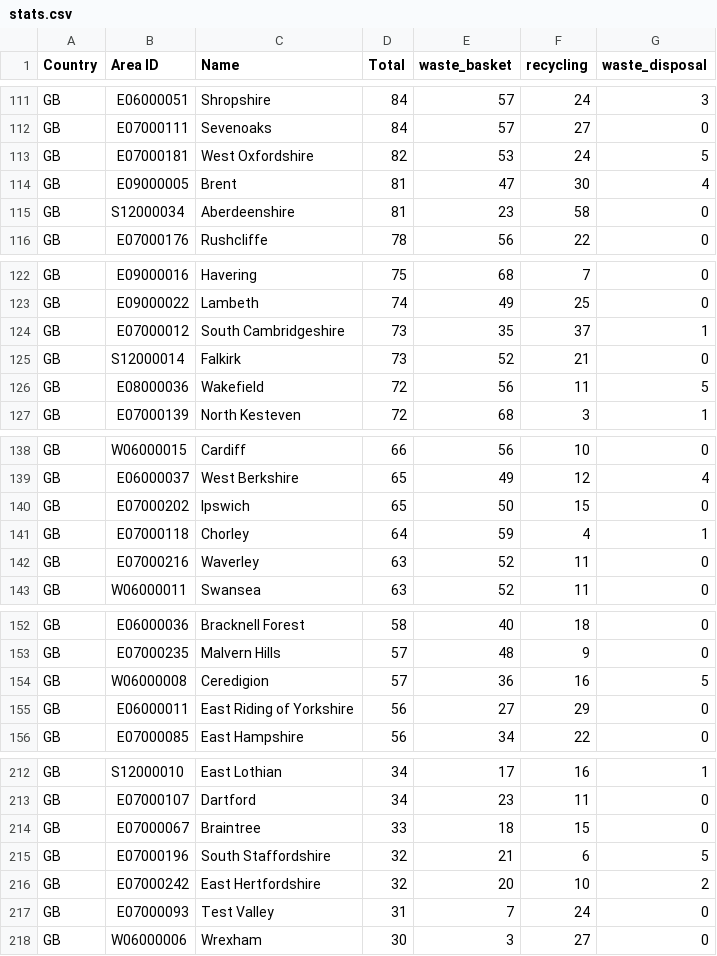
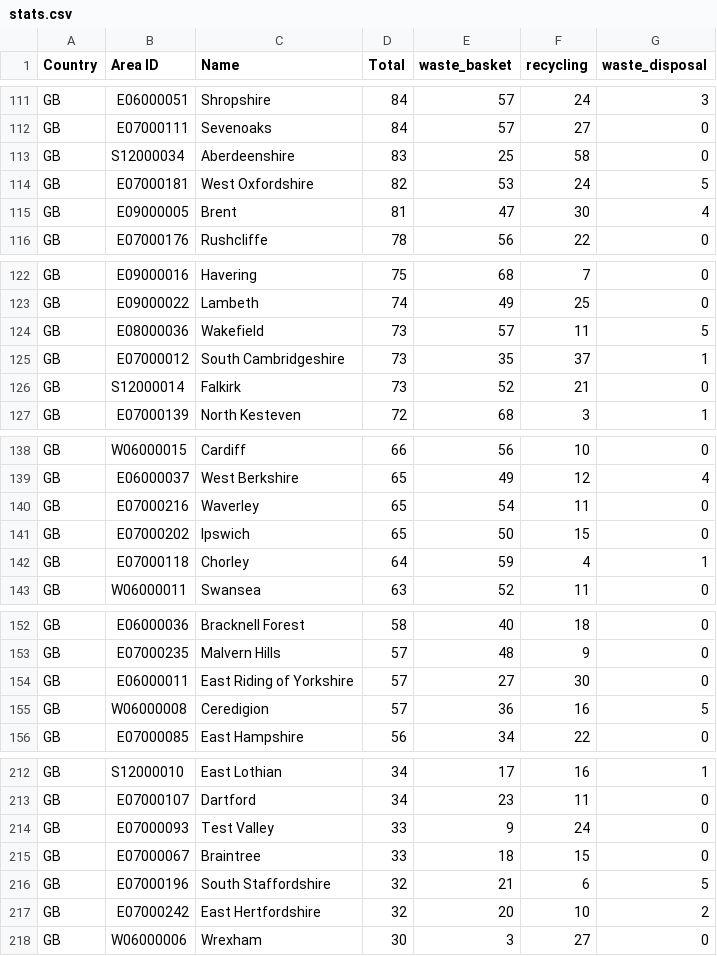
Before and after one commit to odileeds/osm-geojson, a CSV file: areas/bins/stats.csv, drawn as a sheet; only a part is shown, gaps mark what is left out; removed rows and columns are numbered as before the commit, all else as after; the diff covers the shown part only; the diff names each change by its address in the sheet, - before the commit and + after, or states it on an @@ line.

Commit message:
Update tiles and areas

```diff
--- a/areas/bins/stats.csv
+++ b/areas/bins/stats.csv
+row 113: GB | S12000034 | Aberdeenshire | 83 | 25 | 58 | 0
-row 115: GB | S12000034 | Aberdeenshire | 81 | 23 | 58 | 0
+row 124: GB | E08000036 | Wakefield | 73 | 57 | 11 | 5
-row 126: GB | E08000036 | Wakefield | 72 | 56 | 11 | 5
+row 140: GB | E07000216 | Waverley | 65 | 54 | 11 | 0
-row 142: GB | E07000216 | Waverley | 63 | 52 | 11 | 0
+row 154: GB | E06000011 | East Riding of Yorkshire | 57 | 27 | 30 | 0
-row 155: GB | E06000011 | East Riding of Yorkshire | 56 | 27 | 29 | 0
+row 214: GB | E07000093 | Test Valley | 33 | 9 | 24 | 0
-row 217: GB | E07000093 | Test Valley | 31 | 7 | 24 | 0
```
Also changed, not shown: 10 edited cells elsewhere in this file, 13 other files.
